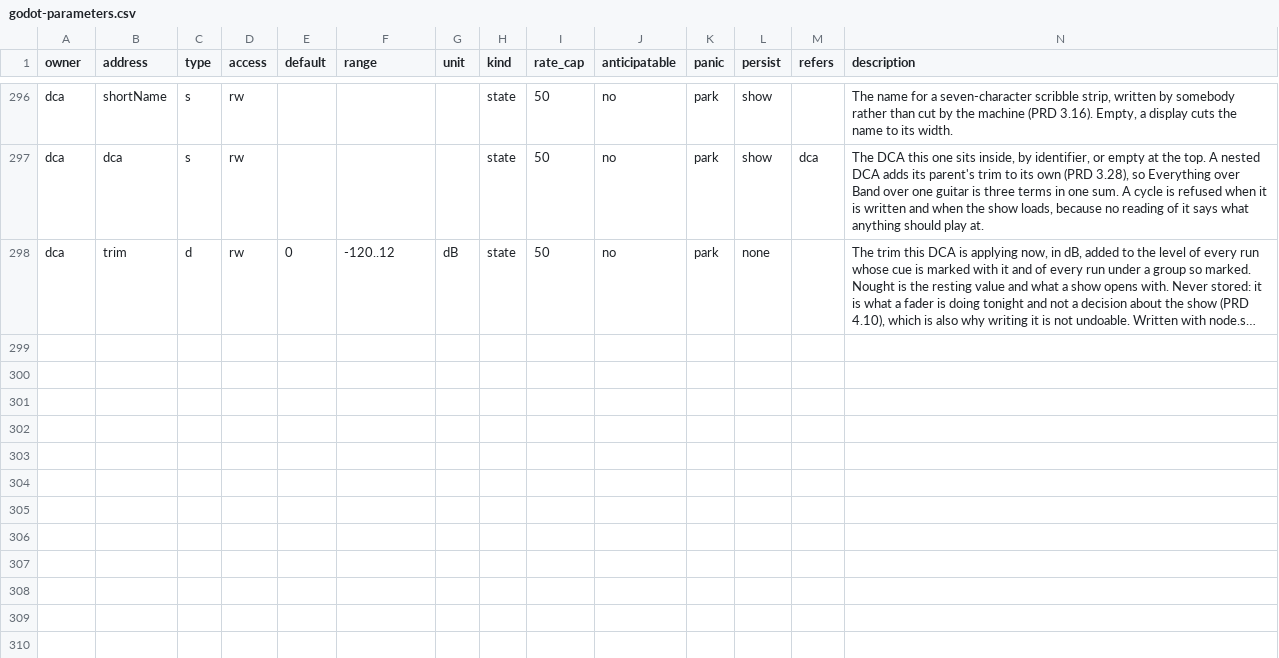
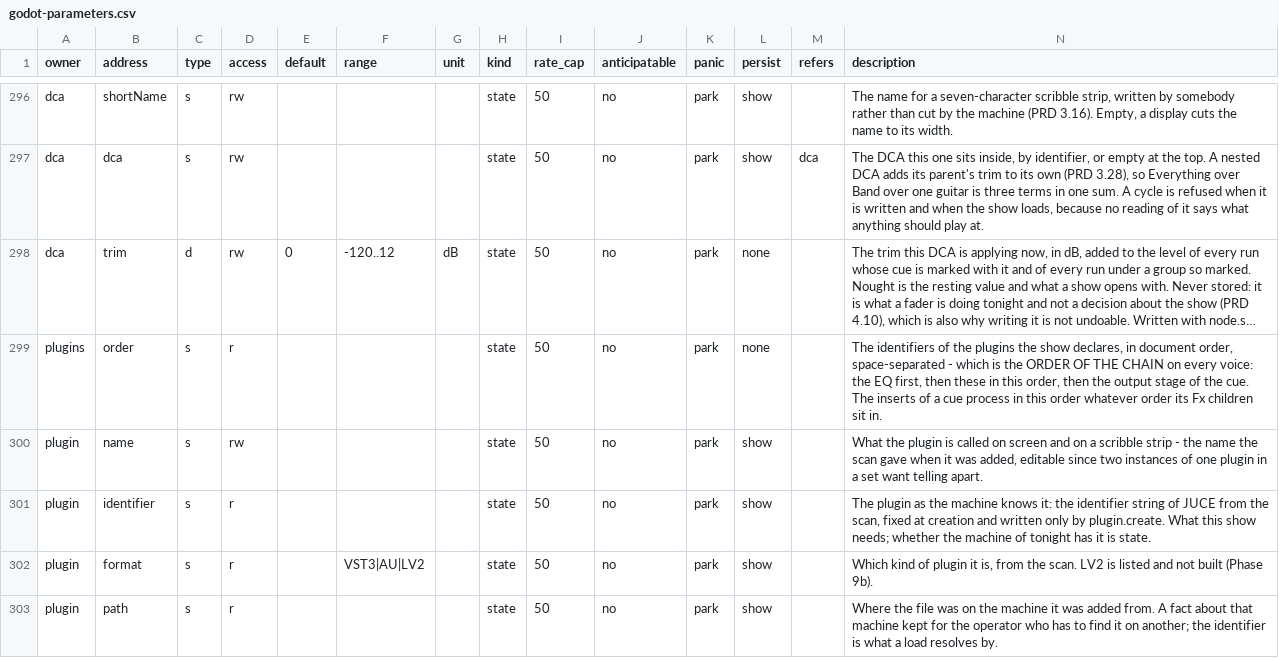
Before and after one commit to pob31/go.dot, a CSV file: docs/parameters/godot-parameters.csv, drawn as a sheet; only a part is shown, gaps mark what is left out; long unchanged cells end in …; the diff covers the shown part only; the diff names each change by its address in the sheet, - before the commit and + after, or states it on an @@ line.

```diff
--- a/docs/parameters/godot-parameters.csv
+++ b/docs/parameters/godot-parameters.csv
+row 299: plugins | order | s | r |  |  |  | state | 50 | no | park | none |  | The identifiers of the plugins the show declares, in document order, space-separated - which is the ORDER OF THE CHAIN on every voice: the EQ first, then these in this order, then the output stage of the cue. The inserts of a cue process in this order whatever order its Fx children sit in.
+row 300: plugin | name | s | rw |  |  |  | state | 50 | no | park | show |  | What the plugin is called on screen and on a scribble strip - the name the scan gave when it was added, editable since two instances of one plugin in a set want telling apart.
+row 301: plugin | identifier | s | r |  |  |  | state | 50 | no | park | show |  | The plugin as the machine knows it: the identifier string of JUCE from the scan, fixed at creation and written only by plugin.create. What this show needs; whether the machine of tonight has it is state.
+row 302: plugin | format | s | r |  | VST3|AU|LV2 |  | state | 50 | no | park | show |  | Which kind of plugin it is, from the scan. LV2 is listed and not built (Phase 9b).
+row 303: plugin | path | s | r |  |  |  | state | 50 | no | park | show |  | Where the file was on the machine it was added from. A fact about that machine kept for the operator who has to find it on another; the identifier is what a load resolves by.
```
Also changed, not shown: 5 added rows elsewhere in this file, 17 other files.
